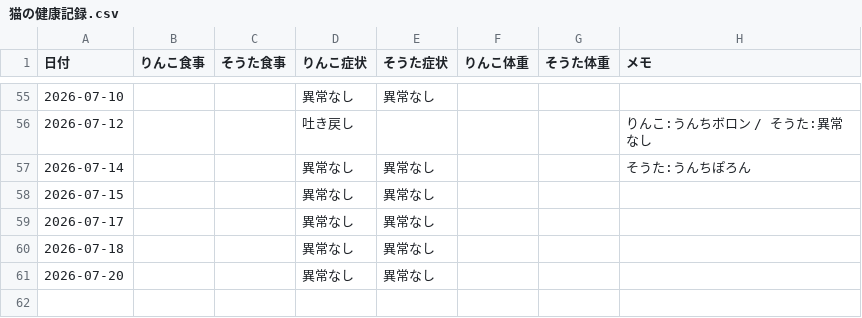
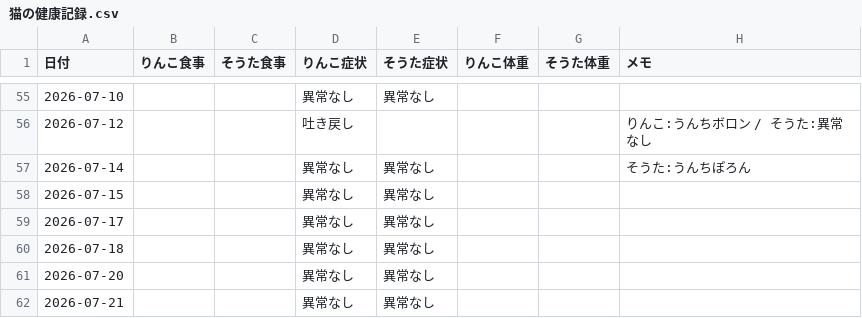
Before and after one commit to zeph94zeph/health-weather-cats, a CSV file: 猫の健康記録.csv, drawn as a sheet; only a part is shown, gaps mark what is left out.

Commit message:
🐱 2026-07-21 2匹とも異常なし

```diff
--- a/猫の健康記録.csv
+++ b/猫の健康記録.csv
@@ -61 +61,2 @@
 2026-07-20,,,異常なし,異常なし,,,
+2026-07-21,,,異常なし,異常なし,,,
```
